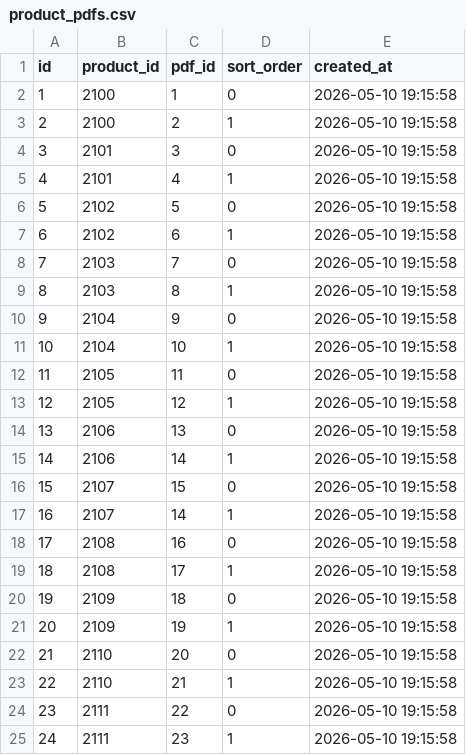
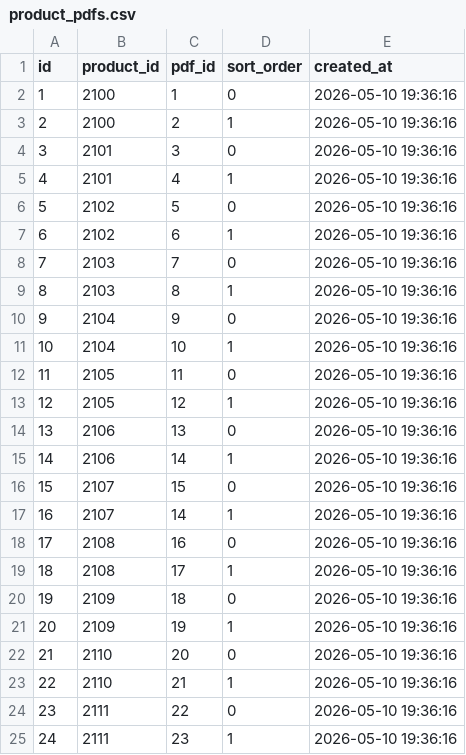
Before and after one commit to BlunderBoy/scraper, a CSV file: quintessenzaceramiche/product_pdfs.csv, drawn as a sheet.

```diff
--- a/quintessenzaceramiche/product_pdfs.csv
+++ b/quintessenzaceramiche/product_pdfs.csv
@@ -1,25 +1,25 @@
 id,product_id,pdf_id,sort_order,created_at
-1,2100,1,0,2026-05-10 19:15:58
-2,2100,2,1,2026-05-10 19:15:58
-3,2101,3,0,2026-05-10 19:15:58
-4,2101,4,1,2026-05-10 19:15:58
-5,2102,5,0,2026-05-10 19:15:58
-6,2102,6,1,2026-05-10 19:15:58
-7,2103,7,0,2026-05-10 19:15:58
-8,2103,8,1,2026-05-10 19:15:58
-9,2104,9,0,2026-05-10 19:15:58
-10,2104,10,1,2026-05-10 19:15:58
-11,2105,11,0,2026-05-10 19:15:58
-12,2105,12,1,2026-05-10 19:15:58
-13,2106,13,0,2026-05-10 19:15:58
-14,2106,14,1,2026-05-10 19:15:58
-15,2107,15,0,2026-05-10 19:15:58
-16,2107,14,1,2026-05-10 19:15:58
-17,2108,16,0,2026-05-10 19:15:58
-18,2108,17,1,2026-05-10 19:15:58
-19,2109,18,0,2026-05-10 19:15:58
-20,2109,19,1,2026-05-10 19:15:58
-21,2110,20,0,2026-05-10 19:15:58
-22,2110,21,1,2026-05-10 19:15:58
-23,2111,22,0,2026-05-10 19:15:58
-24,2111,23,1,2026-05-10 19:15:58
+1,2100,1,0,2026-05-10 19:36:16
+2,2100,2,1,2026-05-10 19:36:16
+3,2101,3,0,2026-05-10 19:36:16
+4,2101,4,1,2026-05-10 19:36:16
+5,2102,5,0,2026-05-10 19:36:16
+6,2102,6,1,2026-05-10 19:36:16
+7,2103,7,0,2026-05-10 19:36:16
+8,2103,8,1,2026-05-10 19:36:16
+9,2104,9,0,2026-05-10 19:36:16
+10,2104,10,1,2026-05-10 19:36:16
+11,2105,11,0,2026-05-10 19:36:16
+12,2105,12,1,2026-05-10 19:36:16
+13,2106,13,0,2026-05-10 19:36:16
+14,2106,14,1,2026-05-10 19:36:16
+15,2107,15,0,2026-05-10 19:36:16
+16,2107,14,1,2026-05-10 19:36:16
+17,2108,16,0,2026-05-10 19:36:16
+18,2108,17,1,2026-05-10 19:36:16
+19,2109,18,0,2026-05-10 19:36:16
+20,2109,19,1,2026-05-10 19:36:16
+21,2110,20,0,2026-05-10 19:36:16
+22,2110,21,1,2026-05-10 19:36:16
+23,2111,22,0,2026-05-10 19:36:16
+24,2111,23,1,2026-05-10 19:36:16
```
Also changed, not shown: quintessenzaceramiche/products.csv, quintessenzaceramiche/technical_pdfs.csv, 9 other files.
